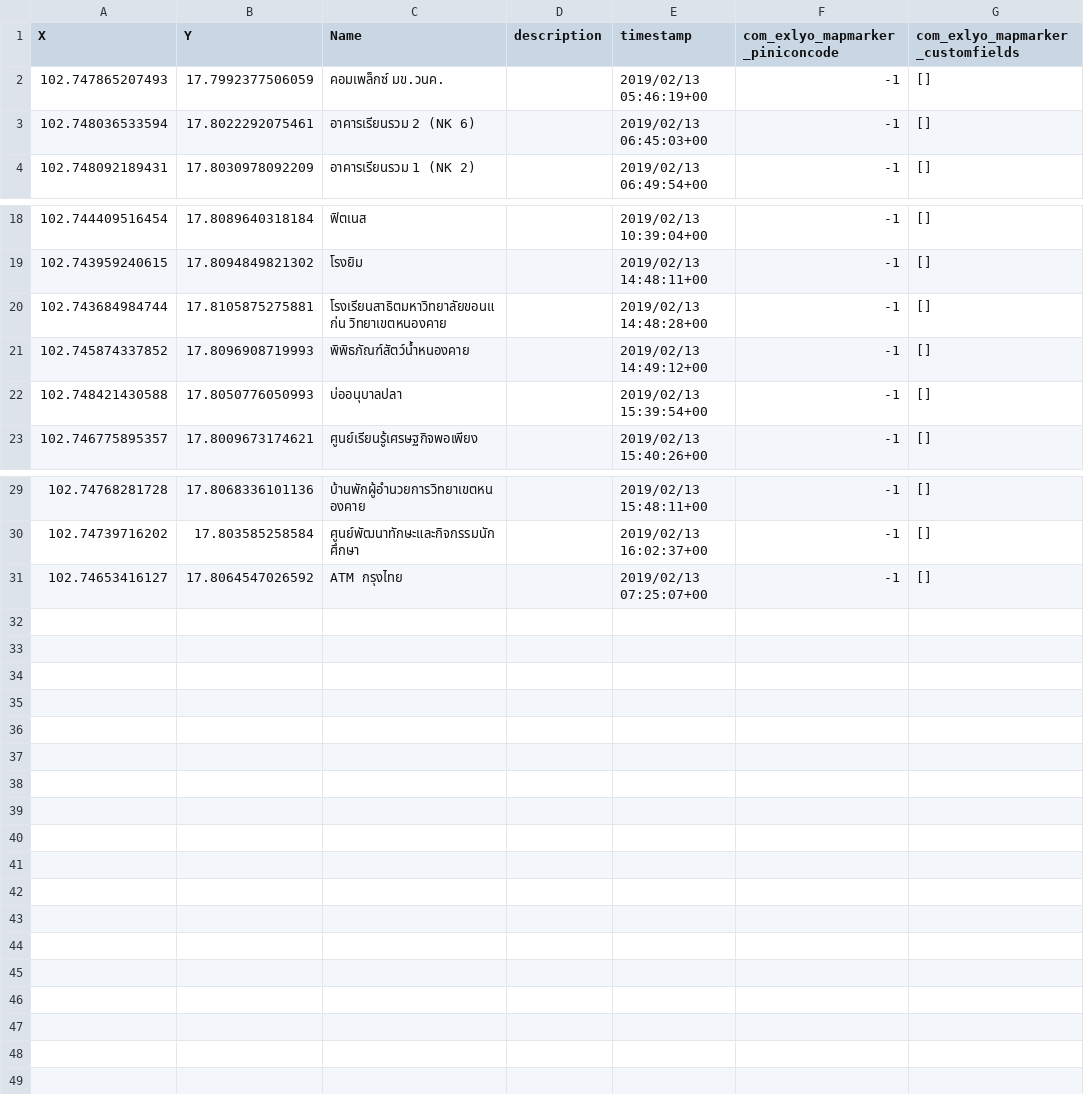
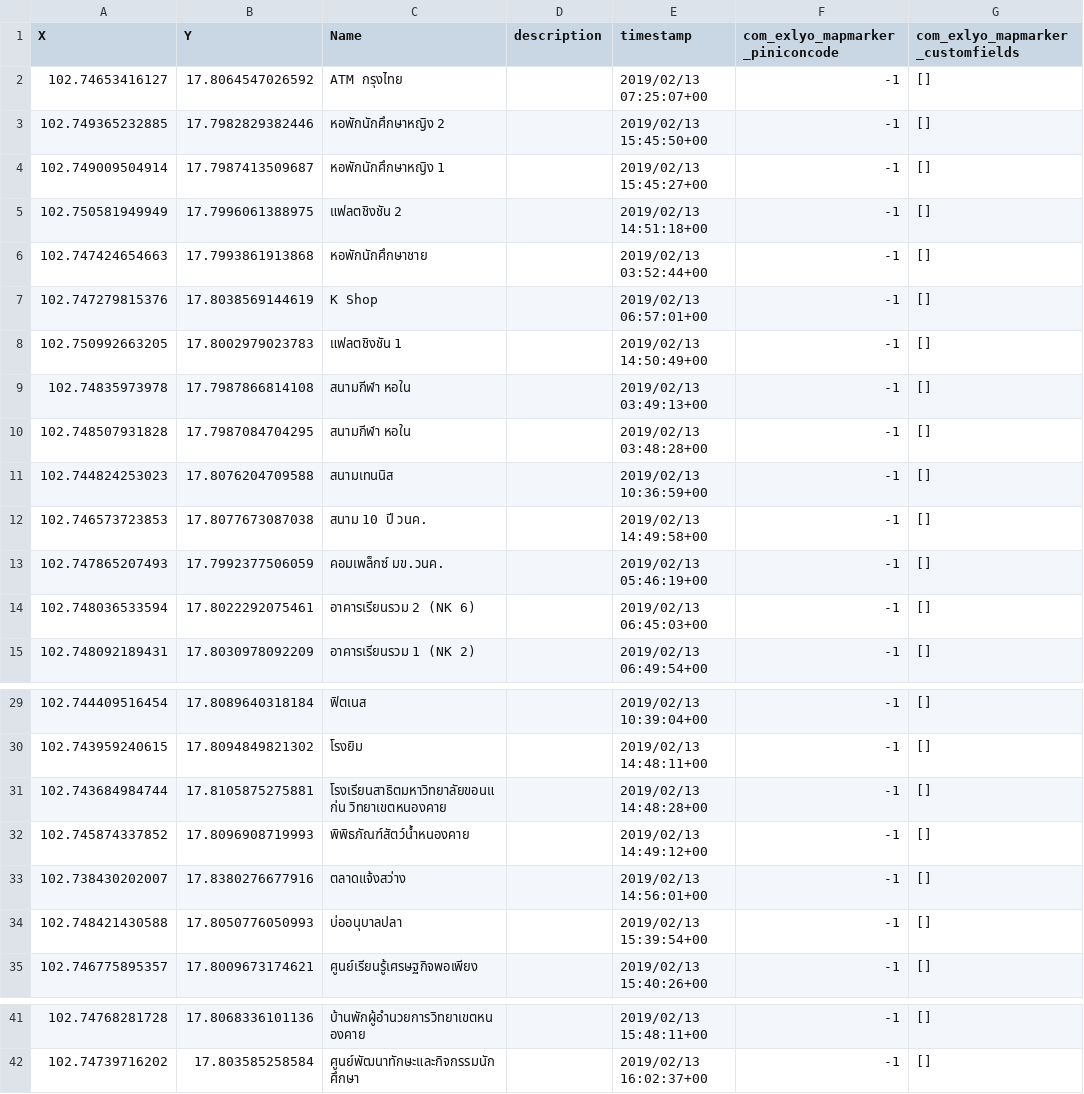
Before and after one commit to wannaphong/KKU-NKC-Maps, a CSV file: maps.csv, drawn as a sheet; only a part is shown, gaps mark what is left out.

Commit message:
Update maps.csv

```diff
--- a/maps.csv
+++ b/maps.csv
@@ -1,2 +1,13 @@
 X,Y,Name,description,timestamp,com_exlyo_mapmarker_piniconcode,com_exlyo_mapmarker_customfields
+102.74653416127,17.8064547026592,ATM กรุงไทย,,2019/02/13 07:25:07+00,-1,[]
+102.749365232885,17.7982829382446,หอพักนักศึกษาหญิง 2,,2019/02/13 15:45:50+00,-1,[]
+102.749009504914,17.7987413509687,หอพักนักศึกษาหญิง 1,,2019/02/13 15:45:27+00,-1,[]
+102.750581949949,17.7996061388975,แฟลตชิงชัน 2,,2019/02/13 14:51:18+00,-1,[]
+102.747424654663,17.7993861913868,หอพักนักศึกษาชาย,,2019/02/13 03:52:44+00,-1,[]
+102.747279815376,17.8038569144619,K Shop,,2019/02/13 06:57:01+00,-1,[]
+102.750992663205,17.8002979023783,แฟลตชิงชัน 1,,2019/02/13 14:50:49+00,-1,[]
+102.74835973978,17.7987866814108,สนามกีฬา หอใน,,2019/02/13 03:49:13+00,-1,[]
+102.748507931828,17.7987084704295,สนามกีฬา หอใน,,2019/02/13 03:48:28+00,-1,[]
+102.744824253023,17.8076204709588,สนามเทนนิส,,2019/02/13 10:36:59+00,-1,[]
+102.746573723853,17.8077673087038,สนาม 10 ปี วนค.,,2019/02/13 14:49:58+00,-1,[]
 102.747865207493,17.7992377506059,คอมเพล็กซ์ มข.วนค.,,2019/02/13 05:46:19+00,-1,[]
@@ -21,2 +32,3 @@ X,Y,Name,description,timestamp,com_exlyo_mapmarker_piniconcode,com_exlyo_mapmark
 102.745874337852,17.8096908719993,พิพิธภัณฑ์สัตว์น้ำหนองคาย,,2019/02/13 14:49:12+00,-1,[]
+102.738430202007,17.8380276677916,ตลาดแจ้งสว่าง,,2019/02/13 14:56:01+00,-1,[]
 102.748421430588,17.8050776050993,บ่ออนุบาลปลา,,2019/02/13 15:39:54+00,-1,[]
@@ -30,2 +42 @@ X,Y,Name,description,timestamp,com_exlyo_mapmarker_piniconcode,com_exlyo_mapmark
 102.74739716202,17.803585258584,ศูนย์พัฒนาทักษะและกิจกรรมนักศึกษา,,2019/02/13 16:02:37+00,-1,[]
-102.74653416127,17.8064547026592,ATM กรุงไทย,,2019/02/13 07:25:07+00,-1,[]
```
